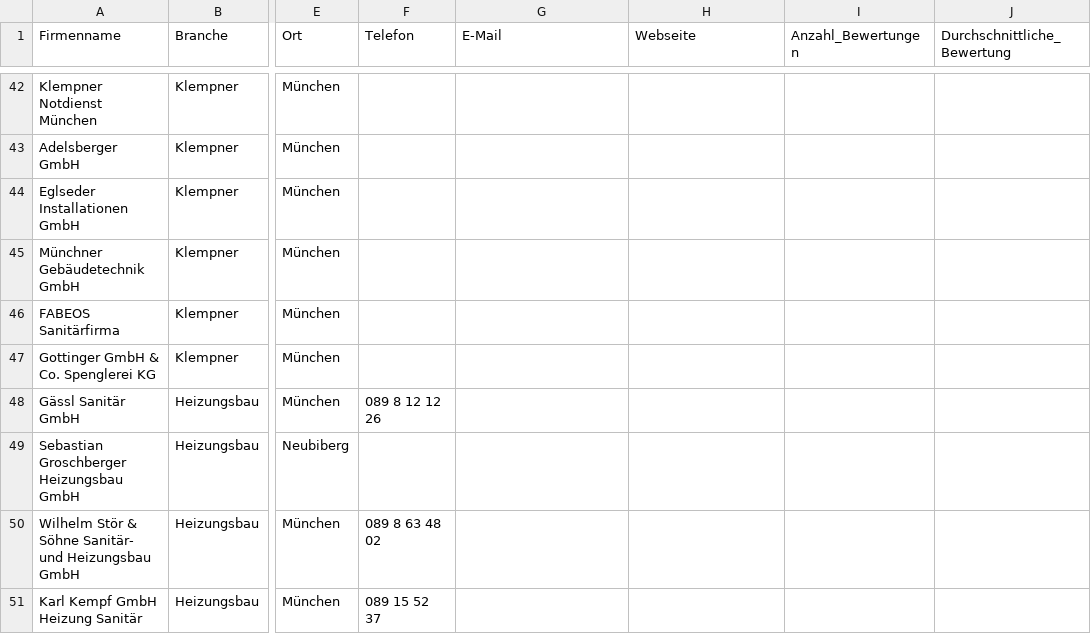
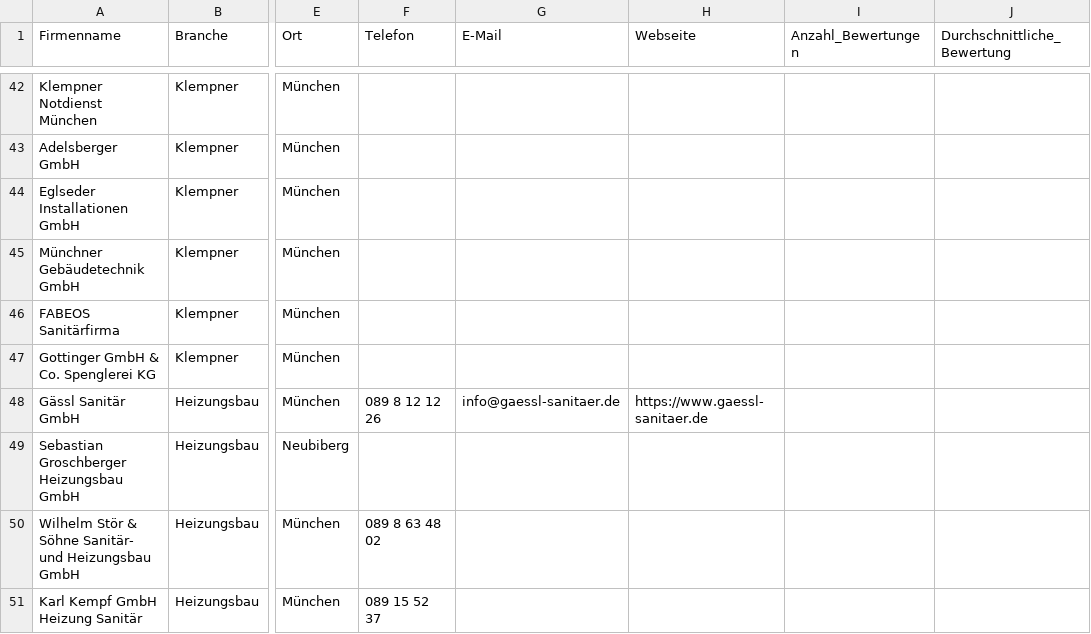
Before and after one commit to nischlumpf/mahnungsmeister, a CSV file: my-app/leads.csv, drawn as a sheet; only a part is shown, gaps mark what is left out; the diff names each change by its address in the sheet, - before the commit and + after, or states it on an @@ line.

Commit message:
Add email for Gässl Sanitär GmbH

```diff
--- a/my-app/leads.csv
+++ b/my-app/leads.csv
-G48 (E-Mail): (empty)
+G48 (E-Mail): info@gaessl-sanitaer.de
-H48 (Webseite): (empty)
+H48 (Webseite): https://www.gaessl-sanitaer.de
```
